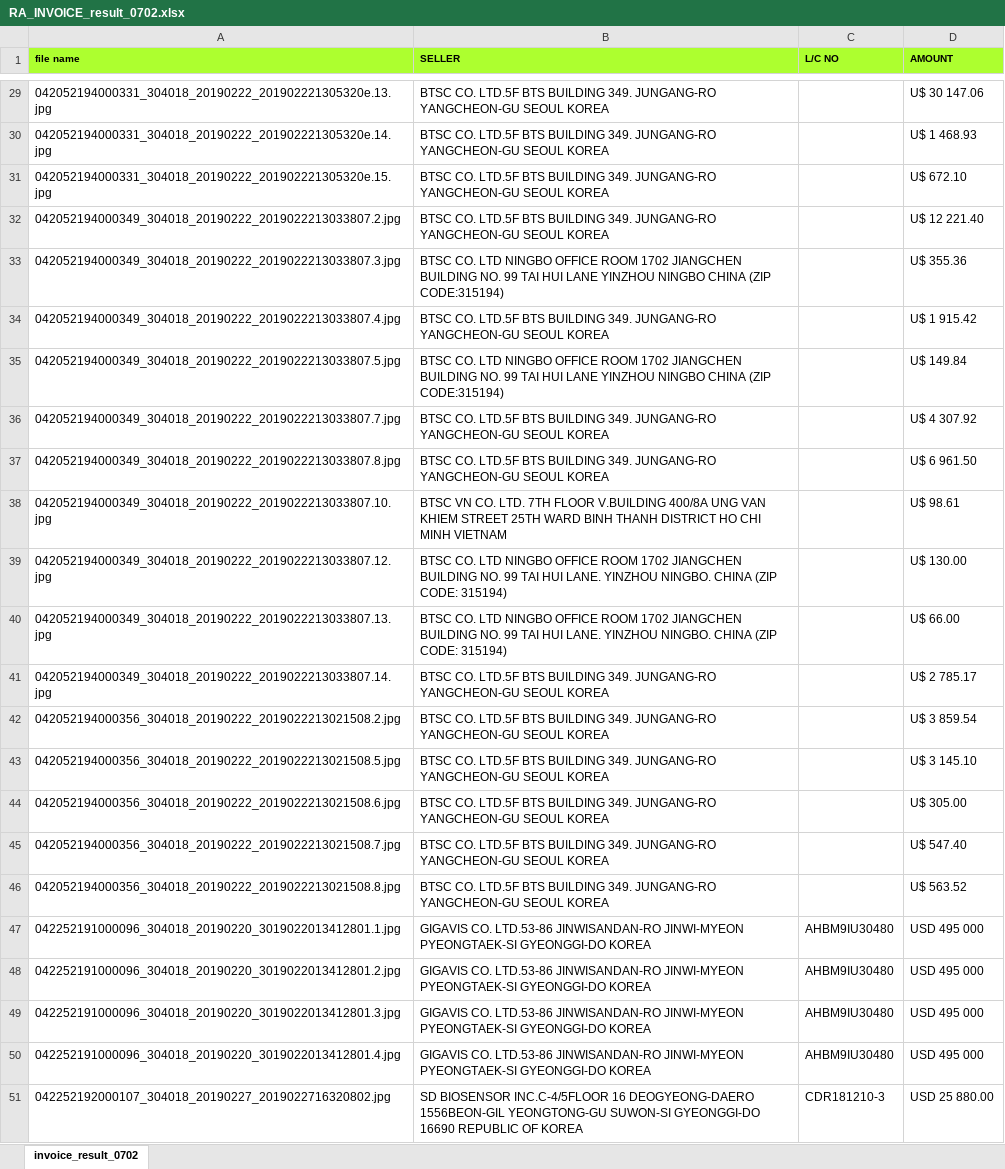
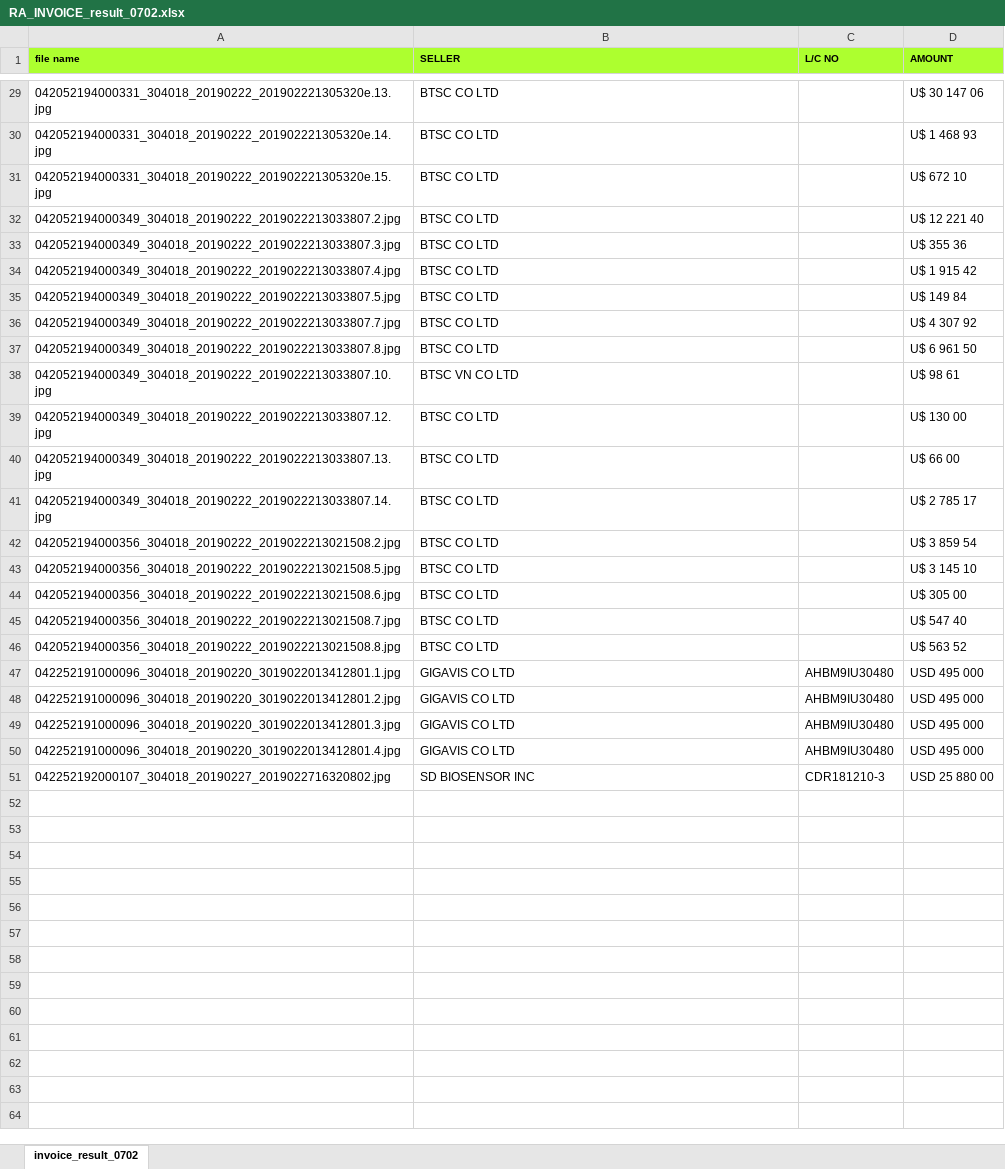
Before and after one commit to bullseye73/python, an Excel workbook: IBK/excel/RA_INVOICE_result_0702.xlsx, sheet invoice_result_0702, drawn as a sheet; only a part is shown, gaps mark what is left out; values as stored, in another font and other column widths than the file's, no borders; the diff covers the shown part only; the diff names each change by its address in the sheet, - before the commit and + after, or states it on an @@ line.

```diff
--- a/IBK/excel/RA_INVOICE_result_0702.xlsx (sheet invoice_result_0702)
+++ b/IBK/excel/RA_INVOICE_result_0702.xlsx (sheet invoice_result_0702)
-B29:B32 (SELLER): BTSC CO. LTD.5F BTS BUILDING 349. JUNGANG-RO YANGCHEON-GU SEOUL KOREA
+B29:B32 (SELLER): BTSC CO LTD
-D29 (AMOUNT): U$ 30 147.06
+D29 (AMOUNT): U$ 30 147 06
-D30 (AMOUNT): U$ 1 468.93
+D30 (AMOUNT): U$ 1 468 93
-D31 (AMOUNT): U$ 672.10
+D31 (AMOUNT): U$ 672 10
-D32 (AMOUNT): U$ 12 221.40
+D32 (AMOUNT): U$ 12 221 40
-B33 (SELLER): BTSC CO. LTD NINGBO OFFICE ROOM 1702 JIANGCHEN BUILDING NO. 99 TAI HUI LANE YINZHOU NINGBO CHINA (ZIP CODE:315194)
+B33 (SELLER): BTSC CO LTD
-D33 (AMOUNT): U$ 355.36
+D33 (AMOUNT): U$ 355 36
-B34 (SELLER): BTSC CO. LTD.5F BTS BUILDING 349. JUNGANG-RO YANGCHEON-GU SEOUL KOREA
+B34 (SELLER): BTSC CO LTD
-D34 (AMOUNT): U$ 1 915.42
+D34 (AMOUNT): U$ 1 915 42
-B35 (SELLER): BTSC CO. LTD NINGBO OFFICE ROOM 1702 JIANGCHEN BUILDING NO. 99 TAI HUI LANE YINZHOU NINGBO CHINA (ZIP CODE:315194)
+B35 (SELLER): BTSC CO LTD
-D35 (AMOUNT): U$ 149.84
+D35 (AMOUNT): U$ 149 84
-B36:B37 (SELLER): BTSC CO. LTD.5F BTS BUILDING 349. JUNGANG-RO YANGCHEON-GU SEOUL KOREA
+B36:B37 (SELLER): BTSC CO LTD
-D36 (AMOUNT): U$ 4 307.92
+D36 (AMOUNT): U$ 4 307 92
-D37 (AMOUNT): U$ 6 961.50
+D37 (AMOUNT): U$ 6 961 50
-B38 (SELLER): BTSC VN CO. LTD. 7TH FLOOR V.BUILDING 400/8A UNG VAN KHIEM STREET 25TH WARD BINH THANH DISTRICT HO CHI MINH VIETNAM
+B38 (SELLER): BTSC VN CO LTD
-D38 (AMOUNT): U$ 98.61
+D38 (AMOUNT): U$ 98 61
-B39:B40 (SELLER): BTSC CO. LTD NINGBO OFFICE ROOM 1702 JIANGCHEN BUILDING NO. 99 TAI HUI LANE. YINZHOU NINGBO. CHINA (ZIP CODE: 315194)
+B39:B40 (SELLER): BTSC CO LTD
-D39 (AMOUNT): U$ 130.00
+D39 (AMOUNT): U$ 130 00
-D40 (AMOUNT): U$ 66.00
+D40 (AMOUNT): U$ 66 00
-B41:B46 (SELLER): BTSC CO. LTD.5F BTS BUILDING 349. JUNGANG-RO YANGCHEON-GU SEOUL KOREA
+B41:B46 (SELLER): BTSC CO LTD
-D41 (AMOUNT): U$ 2 785.17
+D41 (AMOUNT): U$ 2 785 17
-D42 (AMOUNT): U$ 3 859.54
+D42 (AMOUNT): U$ 3 859 54
-D43 (AMOUNT): U$ 3 145.10
+D43 (AMOUNT): U$ 3 145 10
-D44 (AMOUNT): U$ 305.00
+D44 (AMOUNT): U$ 305 00
-D45 (AMOUNT): U$ 547.40
+D45 (AMOUNT): U$ 547 40
-D46 (AMOUNT): U$ 563.52
+D46 (AMOUNT): U$ 563 52
-B47:B50 (SELLER): GIGAVIS CO. LTD.53-86 JINWISANDAN-RO JINWI-MYEON PYEONGTAEK-SI GYEONGGI-DO KOREA
+B47:B50 (SELLER): GIGAVIS CO LTD
-B51 (SELLER): SD BIOSENSOR INC.C-4/5FLOOR 16 DEOGYEONG-DAERO 1556BEON-GIL YEONGTONG-GU SUWON-SI GYEONGGI-DO 16690 REPUBLIC OF KOREA
+B51 (SELLER): SD BIOSENSOR INC
-D51 (AMOUNT): USD 25 880.00
+D51 (AMOUNT): USD 25 880 00
```
Also changed, not shown: 48 edited cells elsewhere in this sheet, IBK/excel/INVOICE_result_0709_01.xlsx, IBK/excel/INVOICE_ret_INVOICE_result_0709_01.xlsx.
